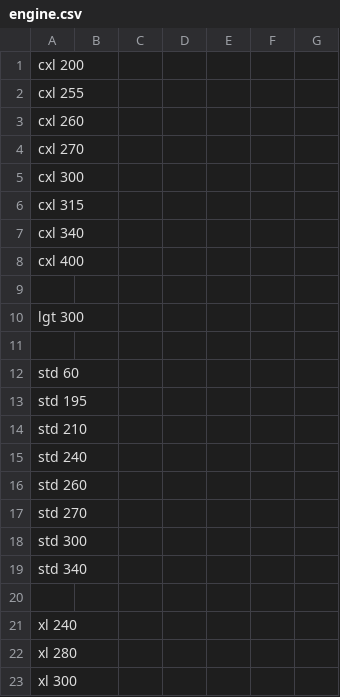
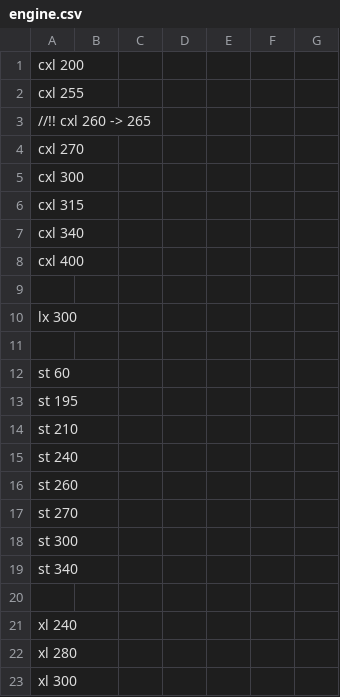
Before and after one commit to kaizhu256/mwo.data, a CSV file: engine.csv, drawn as a sheet; only a part is shown.

Commit message:
engine.csv

```diff
--- a/engine.csv
+++ b/engine.csv
@@ -2,3 +2,3 @@ cxl 200
 cxl 255
-cxl 260
+//!! cxl 260 -> 265
 cxl 270
@@ -9,12 +9,12 @@ cxl 400
 
-lgt 300
+ lx 300
 
-std  60
-std 195
-std 210
-std 240
-std 260
-std 270
-std 300
-std 340
+ st  60
+ st 195
+ st 210
+ st 240
+ st 260
+ st 270
+ st 300
+ st 340
 
```
